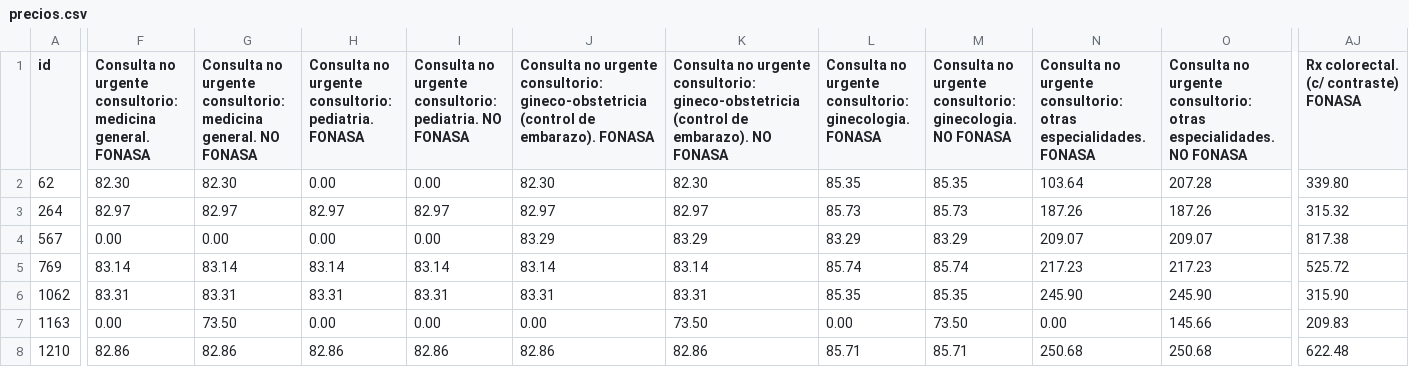
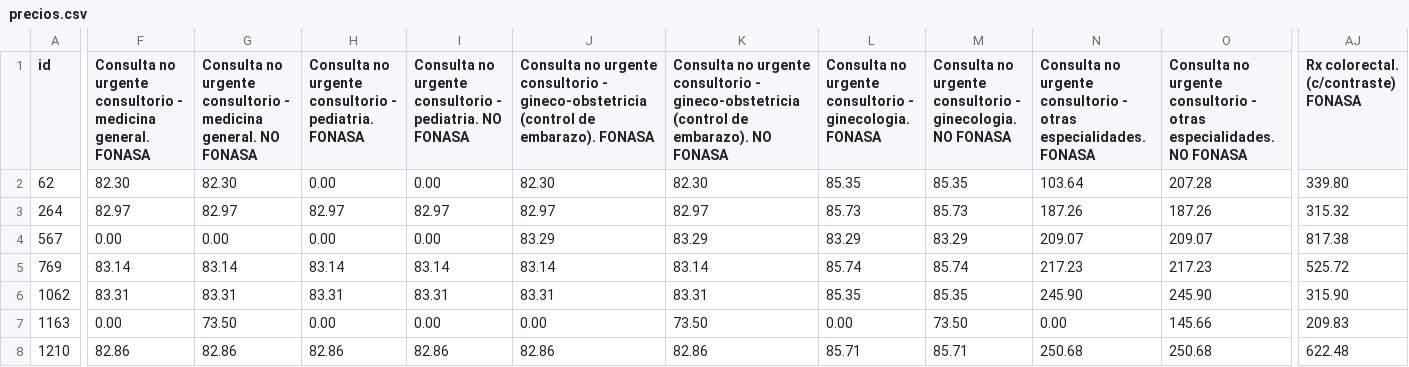
Before and after one commit to raviolicode/minimal_data_parser, a CSV file: data/precios.csv, drawn as a sheet; only a part is shown, gaps mark what is left out; the diff names each change by its address in the sheet, - before the commit and + after, or states it on an @@ line.

Commit message:
Replace invalid characters for parsing to valid ones

```diff
--- a/data/precios.csv
+++ b/data/precios.csv
-F1: …no urgente consultorio: medicina general.…
+F1: …no urgente consultorio - medicina general.…
-G1: …no urgente consultorio: medicina general.…
+G1: …no urgente consultorio - medicina general.…
-H1: …no urgente consultorio: pediatria. FONASA
+H1: …no urgente consultorio - pediatria. FONASA
-I1: …no urgente consultorio: pediatria. NO…
+I1: …no urgente consultorio - pediatria. NO…
-J1: …no urgente consultorio: gineco-obstetricia (control…
+J1: …no urgente consultorio - gineco-obstetricia (control…
-K1: …no urgente consultorio: gineco-obstetricia (control…
+K1: …no urgente consultorio - gineco-obstetricia (control…
-L1: …no urgente consultorio: ginecologia. FONASA
+L1: …no urgente consultorio - ginecologia. FONASA
-M1: …no urgente consultorio: ginecologia. NO…
+M1: …no urgente consultorio - ginecologia. NO…
-N1: …no urgente consultorio: otras especialidades.…
+N1: …no urgente consultorio - otras especialidades.…
-O1: …no urgente consultorio: otras especialidades.…
+O1: …no urgente consultorio - otras especialidades.…
-AJ1: Rx colorectal. (c/ contraste) FONASA
+AJ1: Rx colorectal. (c/contraste) FONASA
```
